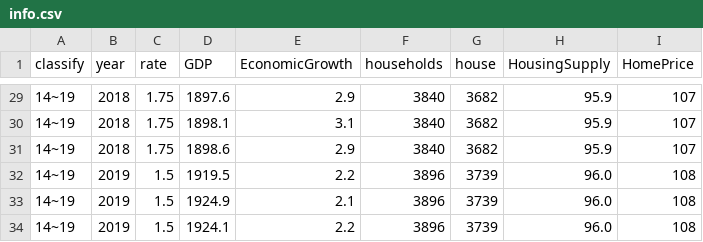
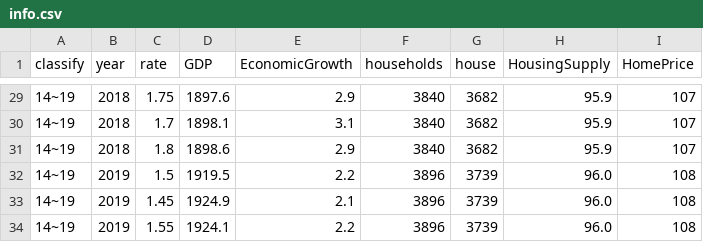
Before and after one commit to minh0518/CrawlingPractice, a CSV file: info.csv, drawn as a sheet; only a part is shown, gaps mark what is left out; the diff covers the shown part only.

```diff
--- a/info.csv
+++ b/info.csv
@@ -29,6 +29,6 @@ classify,year,rate,GDP,EconomicGrowth,households,house,HousingSupply,HomePrice
 14~19,2018,1.75,1897.6,2.9,3840,3682,95.9,107
-14~19,2018,1.75,1898.1,3.1,3840,3682,95.9,107
-14~19,2018,1.75,1898.6,2.9,3840,3682,95.9,107
+14~19,2018,1.7,1898.1,3.1,3840,3682,95.9,107
+14~19,2018,1.8,1898.6,2.9,3840,3682,95.9,107
 14~19,2019,1.5,1919.5,2.2,3896,3739,96.0,108
-14~19,2019,1.5,1924.9,2.1,3896,3739,96.0,108
-14~19,2019,1.5,1924.1,2.2,3896,3739,96.0,108
+14~19,2019,1.45,1924.9,2.1,3896,3739,96.0,108
+14~19,2019,1.55,1924.1,2.2,3896,3739,96.0,108
```
Also changed, not shown: 18 edited cells elsewhere in this file, firstInterest.csv, rate.csv, 2 other files.
